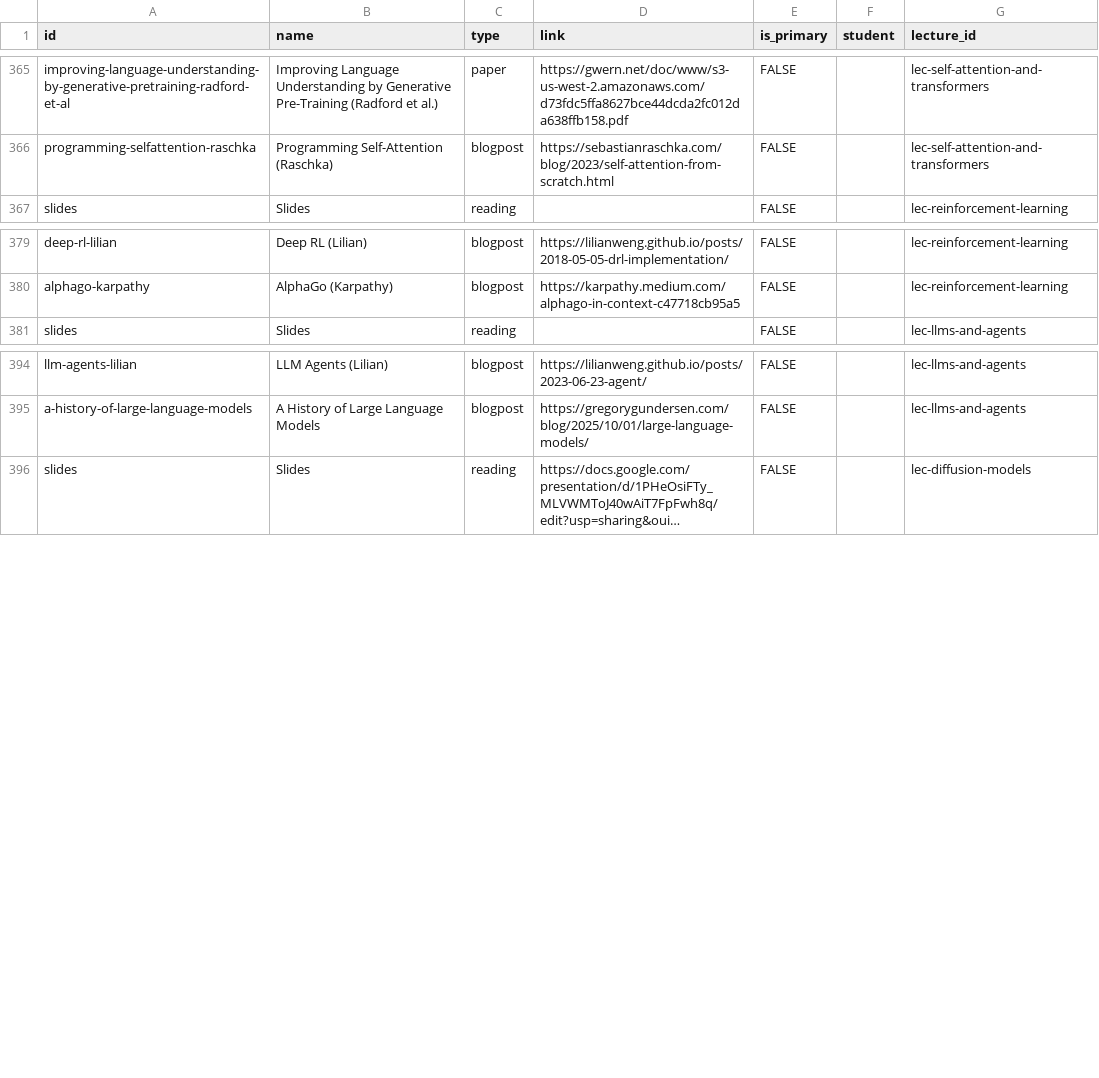
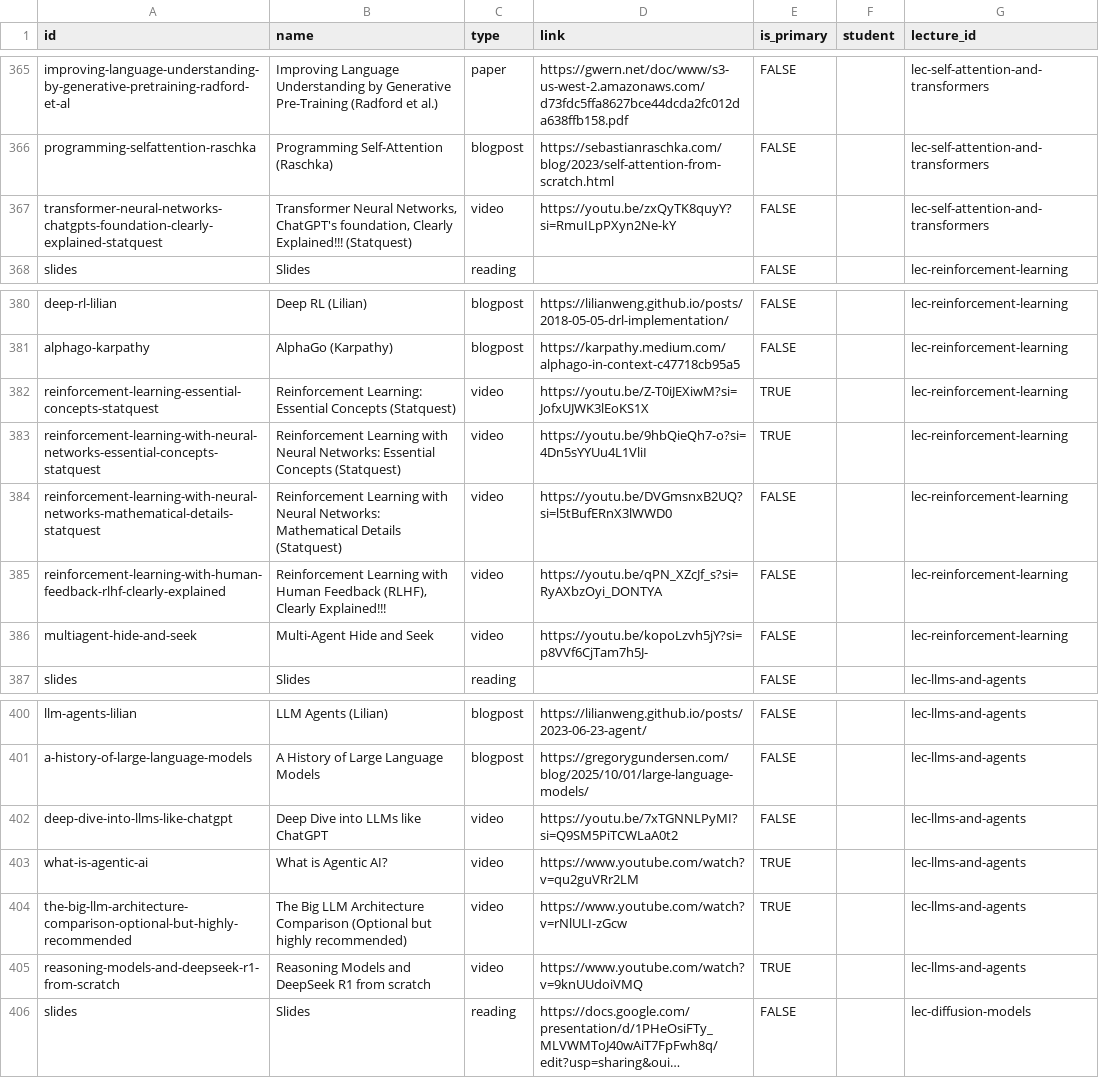
Before and after one commit to nd-cse-30124-fa25/nd-cse-30124-fa25.github.io, a CSV file: docs/static/csv/resources.csv, drawn as a sheet; only a part is shown, gaps mark what is left out; long unchanged cells end in …; the diff names each change by its address in the sheet, - before the commit and + after, or states it on an @@ line.

```diff
--- a/docs/static/csv/resources.csv
+++ b/docs/static/csv/resources.csv
+row 367: transformer-neural-networks-chatgpts-foundation-clearly-explained-statquest | Transformer Neural Networks, ChatGPT's foundation, Clearly Explained!!! (Statquest) | video | https://youtu.be/zxQyTK8quyY?si=RmuILpPXyn2Ne-kY | FALSE |  | lec-self-attention-and-transformers
+row 382: reinforcement-learning-essential-concepts-statquest | Reinforcement Learning: Essential Concepts (Statquest) | video | https://youtu.be/Z-T0iJEXiwM?si=JofxUJWK3lEoKS1X | TRUE |  | lec-reinforcement-learning
+row 383: reinforcement-learning-with-neural-networks-essential-concepts-statquest | Reinforcement Learning with Neural Networks: Essential Concepts (Statquest) | video | https://youtu.be/9hbQieQh7-o?si=4Dn5sYYUu4L1VliI | TRUE |  | lec-reinforcement-learning
+row 384: reinforcement-learning-with-neural-networks-mathematical-details-statquest | Reinforcement Learning with Neural Networks: Mathematical Details (Statquest) | video | https://youtu.be/DVGmsnxB2UQ?si=l5tBufERnX3lWWD0 | FALSE |  | lec-reinforcement-learning
+row 385: reinforcement-learning-with-human-feedback-rlhf-clearly-explained | Reinforcement Learning with Human Feedback (RLHF), Clearly Explained!!! | video | https://youtu.be/qPN_XZcJf_s?si=RyAXbzOyi_DONTYA | FALSE |  | lec-reinforcement-learning
+row 386: multiagent-hide-and-seek | Multi-Agent Hide and Seek | video | https://youtu.be/kopoLzvh5jY?si=p8VVf6CjTam7h5J- | FALSE |  | lec-reinforcement-learning
+row 402: deep-dive-into-llms-like-chatgpt | Deep Dive into LLMs like ChatGPT | video | https://youtu.be/7xTGNNLPyMI?si=Q9SM5PiTCWLaA0t2 | FALSE |  | lec-llms-and-agents
+row 403: what-is-agentic-ai | What is Agentic AI? | video | https://www.youtube.com/watch?v=qu2guVRr2LM | TRUE |  | lec-llms-and-agents
+row 404: the-big-llm-architecture-comparison-optional-but-highly-recommended | The Big LLM Architecture Comparison (Optional but highly recommended) | video | https://www.youtube.com/watch?v=rNlULI-zGcw | TRUE |  | lec-llms-and-agents
+row 405: reasoning-models-and-deepseek-r1-from-scratch | Reasoning Models and DeepSeek R1 from scratch | video | https://www.youtube.com/watch?v=9knUUdoiVMQ | TRUE |  | lec-llms-and-agents
```
Also changed, not shown: 3 other files.
